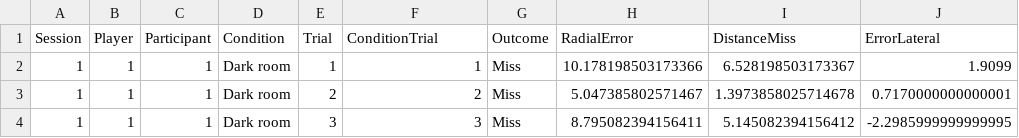
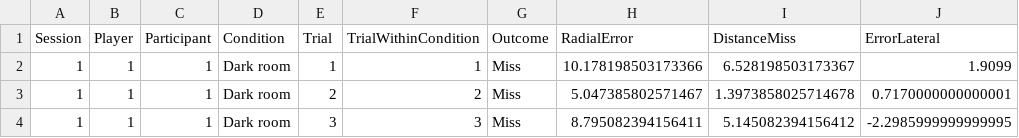
Before and after one commit to dlundgaard/BeerPongMastery, a CSV file: Analysis/aggregated.csv, drawn as a sheet; only a part is shown; the diff names each change by its address in the sheet, - before the commit and + after, or states it on an @@ line.

```diff
--- a/Analysis/aggregated.csv
+++ b/Analysis/aggregated.csv
-F1: ConditionTrial
+F1: TrialWithinCondition
```
Also changed, not shown: 3 other files.
